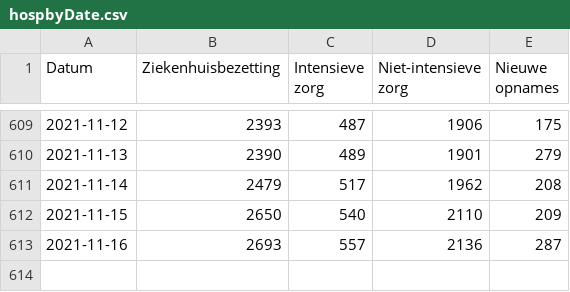
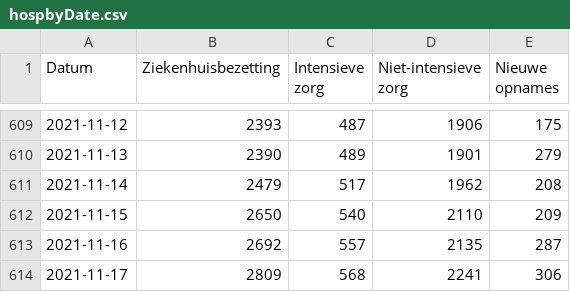
Before and after one commit to andystevensss/corona-data, a CSV file: hosp/hospbyDate.csv, drawn as a sheet; only a part is shown, gaps mark what is left out.

Commit message:
automatic update

```diff
--- a/hosp/hospbyDate.csv
+++ b/hosp/hospbyDate.csv
@@ -612,2 +612,3 @@ Datum,Ziekenhuisbezetting,Intensieve zorg,Niet-intensieve zorg,Nieuwe opnames
 2021-11-15,2650,540,2110,209
-2021-11-16,2693,557,2136,287
+2021-11-16,2692,557,2135,287
+2021-11-17,2809,568,2241,306
```
